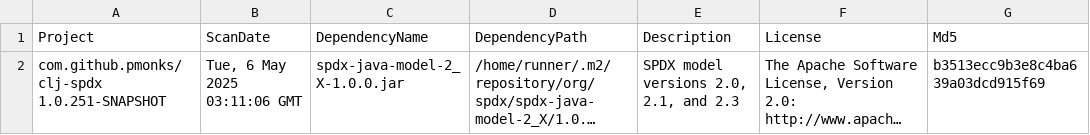
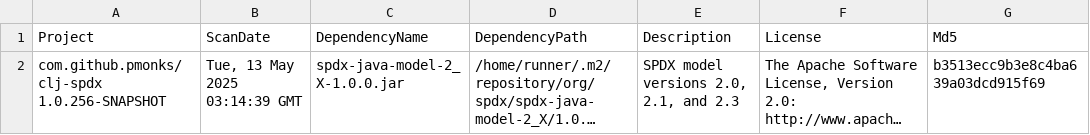
Before and after one commit to pmonks/clj-spdx, a CSV file: nvd/dependency-check-report.csv, drawn as a sheet; only a part is shown; long unchanged cells end in …; the diff names each change by its address in the sheet, - before the commit and + after, or states it on an @@ line.

```diff
--- a/nvd/dependency-check-report.csv
+++ b/nvd/dependency-check-report.csv
-A2 (Project): com.github.pmonks/clj-spdx 1.0.251-SNAPSHOT
+A2 (Project): com.github.pmonks/clj-spdx 1.0.256-SNAPSHOT
-B2 (ScanDate): Tue, 6 May 2025 03:11:06 GMT
+B2 (ScanDate): Tue, 13 May 2025 03:14:39 GMT
```
Also changed, not shown: 8 other files.
